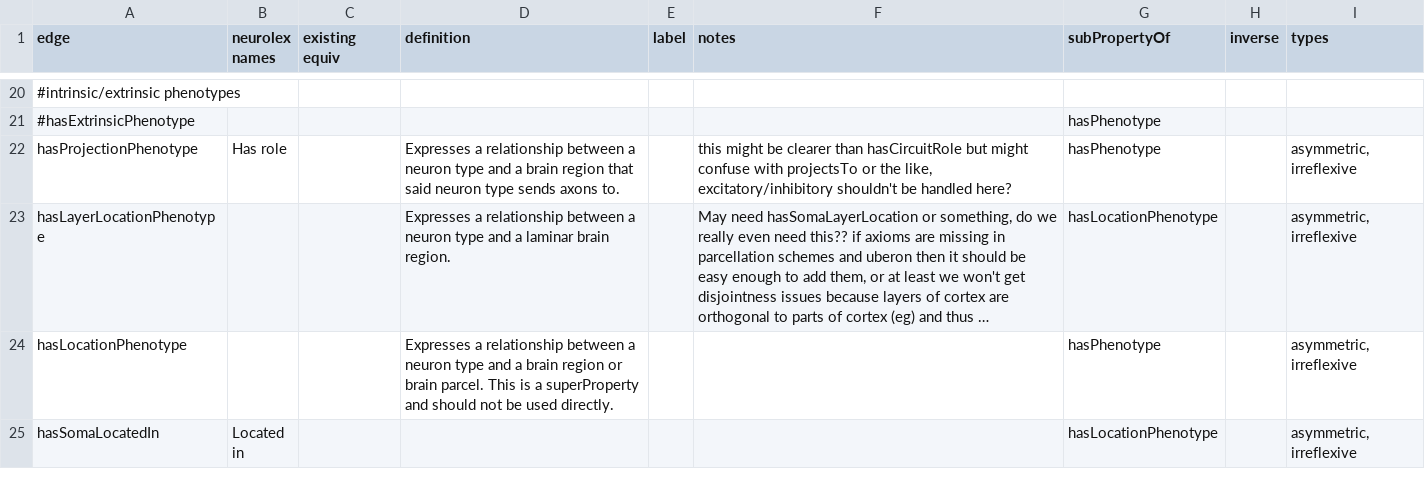
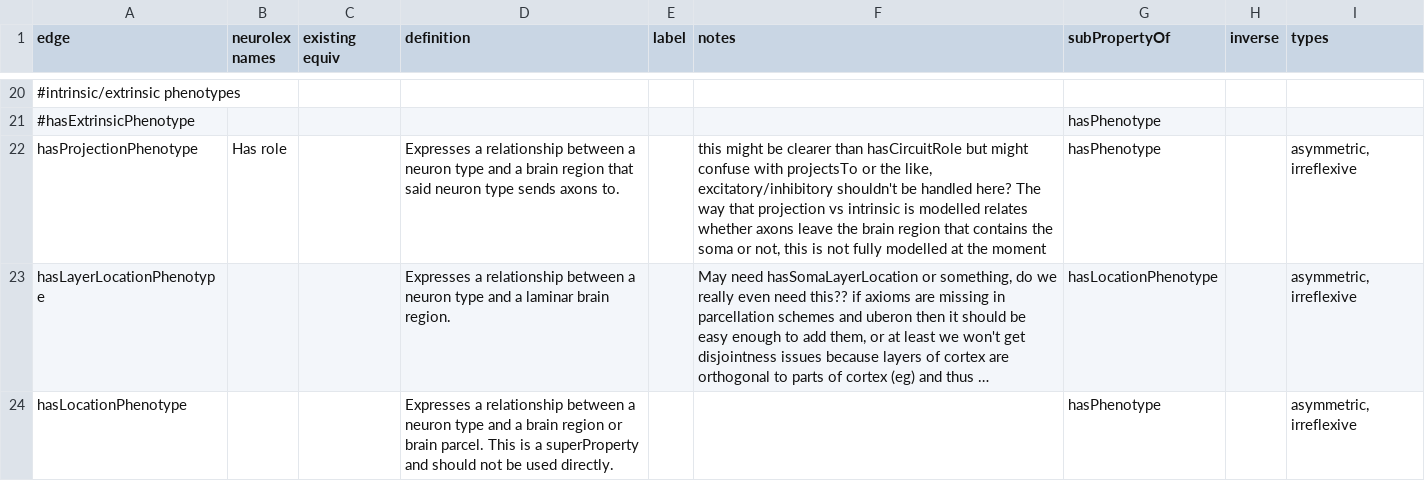
Before and after one commit to tgbugs/pyontutils, a CSV file: pyontutils/resources/neuron_phenotype_edges.csv, drawn as a sheet; only a part is shown, gaps mark what is left out; the shorter side is filled out with more unchanged rows; long unchanged cells end in …; the diff names each change by its address in the sheet, - before the commit and + after, or states it on an @@ line.

Commit message:
nif_neuron updated to add comments and work with manual labels

```diff
--- a/pyontutils/resources/neuron_phenotype_edges.csv
+++ b/pyontutils/resources/neuron_phenotype_edges.csv
-F22 (notes): …handled here?
+F22 (notes): …handled here? The way that projection vs intrinsic is modelled relates whether axons leave the brain region that contains the soma or not, this is not fully modelled at the moment
```
Also changed, not shown: pyontutils/resources/neuron_phenotype.csv, 1 other file.
